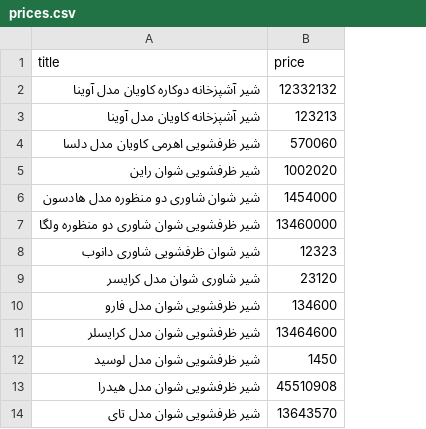
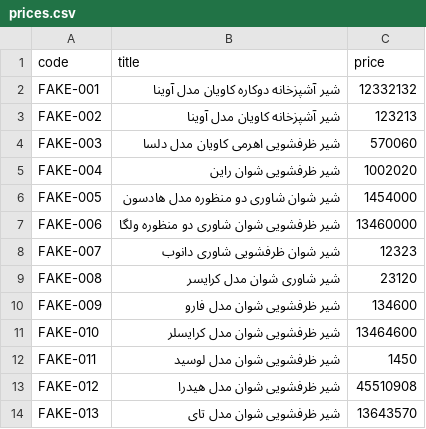
Before and after one commit to aRiAn-jsx/moaserhome-price-updater, a CSV file: prices.csv, drawn as a sheet; the diff names each change by its address in the sheet, - before the commit and + after, or states it on an @@ line.

Commit message:
Update prices.csv

```diff
--- a/prices.csv
+++ b/prices.csv
+column A (code), rows 2-14: FAKE-001 | FAKE-002 | FAKE-003 | FAKE-004 | FAKE-005 | FAKE-006 | FAKE-007 | FAKE-008 | FAKE-009 | FAKE-010 | FAKE-011 | FAKE-012 | FAKE-013
```
